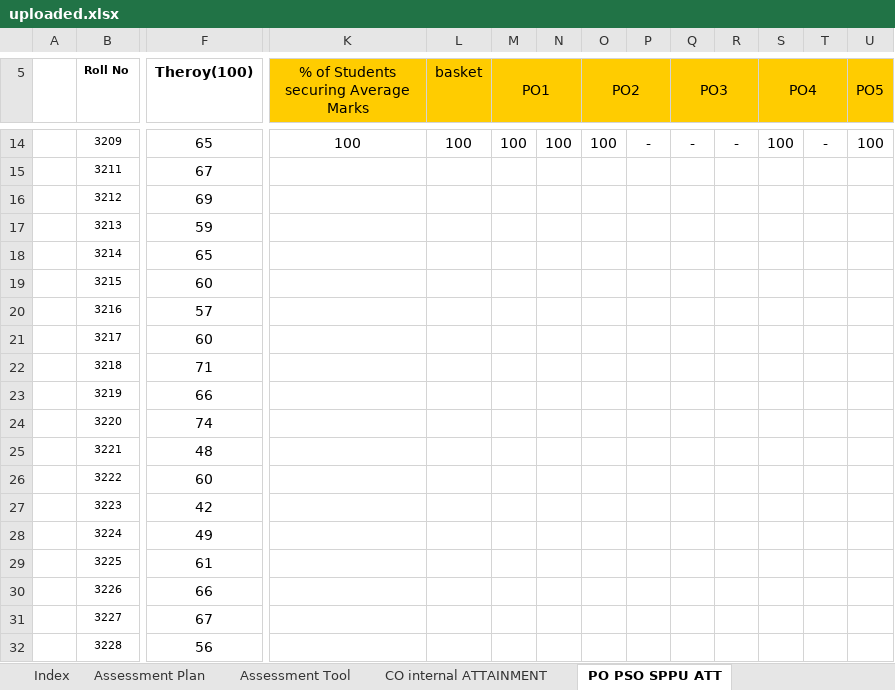
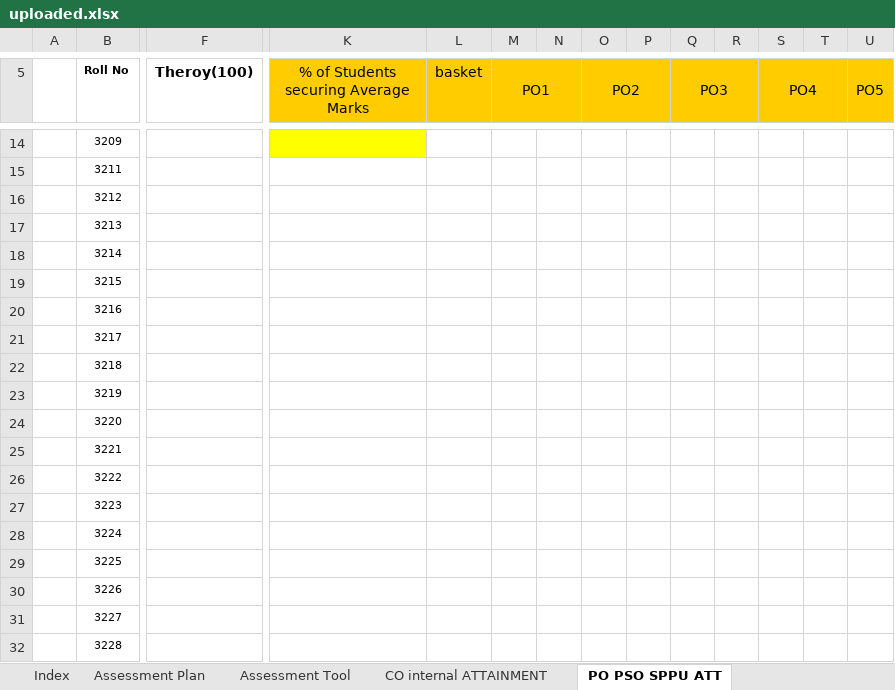
Before and after one commit to durgeshshirole/obe-automation, an Excel workbook: src/uploads/uploaded.xlsx, sheet PO PSO SPPU ATT, drawn as a sheet; only a part is shown, gaps mark what is left out; values as stored, in another font and other column widths than the file's, no borders; the diff covers the shown part only; the diff names each change by its address in the sheet, - before the commit and + after, or states it on an @@ line.

```diff
--- a/src/uploads/uploaded.xlsx (sheet PO PSO SPPU ATT)
+++ b/src/uploads/uploaded.xlsx (sheet PO PSO SPPU ATT)
-F14 (Theroy(100)): 65
+F14 (Theroy(100)): (empty)
-K14: 100
+K14: (empty)
-K14 fill: none
+K14 fill: #FFFF00
-L14 (basket): 100
+L14 (basket): (empty)
-M14 (PO1): 100
+M14 (PO1): (empty)
-N14: 100
+N14: (empty)
-O14 (PO2): 100
+O14 (PO2): (empty)
-P14: -
+P14: (empty)
-Q14 (PO3): -
+Q14 (PO3): (empty)
-R14: -
+R14: (empty)
-S14 (PO4): 100
+S14 (PO4): (empty)
-T14: -
+T14: (empty)
-U14 (PO5): 100
+U14 (PO5): (empty)
-F15 (Theroy(100)): 67
+F15 (Theroy(100)): (empty)
-F16 (Theroy(100)): 69
+F16 (Theroy(100)): (empty)
-F17 (Theroy(100)): 59
+F17 (Theroy(100)): (empty)
-F18 (Theroy(100)): 65
+F18 (Theroy(100)): (empty)
-F19 (Theroy(100)): 60
+F19 (Theroy(100)): (empty)
-F20 (Theroy(100)): 57
+F20 (Theroy(100)): (empty)
-F21 (Theroy(100)): 60
+F21 (Theroy(100)): (empty)
-F22 (Theroy(100)): 71
+F22 (Theroy(100)): (empty)
-F23 (Theroy(100)): 66
+F23 (Theroy(100)): (empty)
-F24 (Theroy(100)): 74
+F24 (Theroy(100)): (empty)
-F25 (Theroy(100)): 48
+F25 (Theroy(100)): (empty)
-F26 (Theroy(100)): 60
+F26 (Theroy(100)): (empty)
-F27 (Theroy(100)): 42
+F27 (Theroy(100)): (empty)
-F28 (Theroy(100)): 49
+F28 (Theroy(100)): (empty)
-F29 (Theroy(100)): 61
+F29 (Theroy(100)): (empty)
-F30 (Theroy(100)): 66
+F30 (Theroy(100)): (empty)
-F31 (Theroy(100)): 67
+F31 (Theroy(100)): (empty)
-F32 (Theroy(100)): 56
+F32 (Theroy(100)): (empty)
```
Also changed, not shown: 1 removed row and 67 edited cells elsewhere in this sheet, src/processed_files/Processed_File.xlsx, 1 other file.
